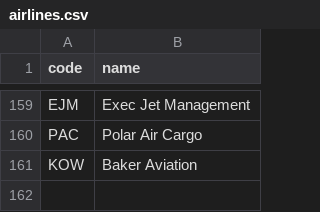
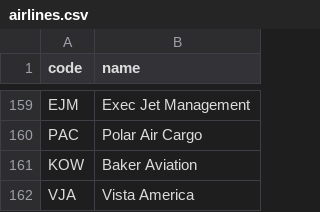
Before and after one commit to kds54/MMM-Planefinder, a CSV file: airlines.csv, drawn as a sheet; only a part is shown, gaps mark what is left out.

Commit message:
Update airlines.csv

```diff
--- a/airlines.csv
+++ b/airlines.csv
@@ -161 +161,2 @@ PAC,Polar Air Cargo
 KOW,Baker Aviation
+VJA,Vista America
```
